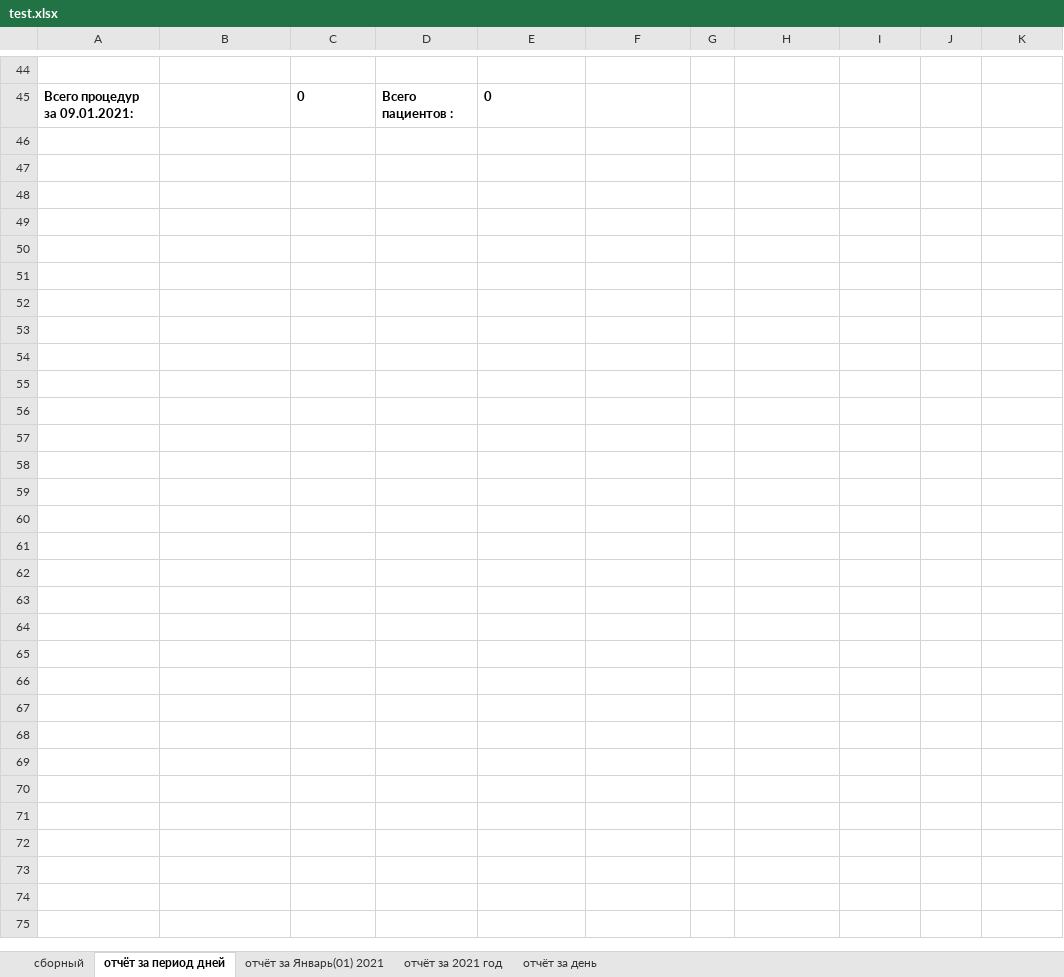
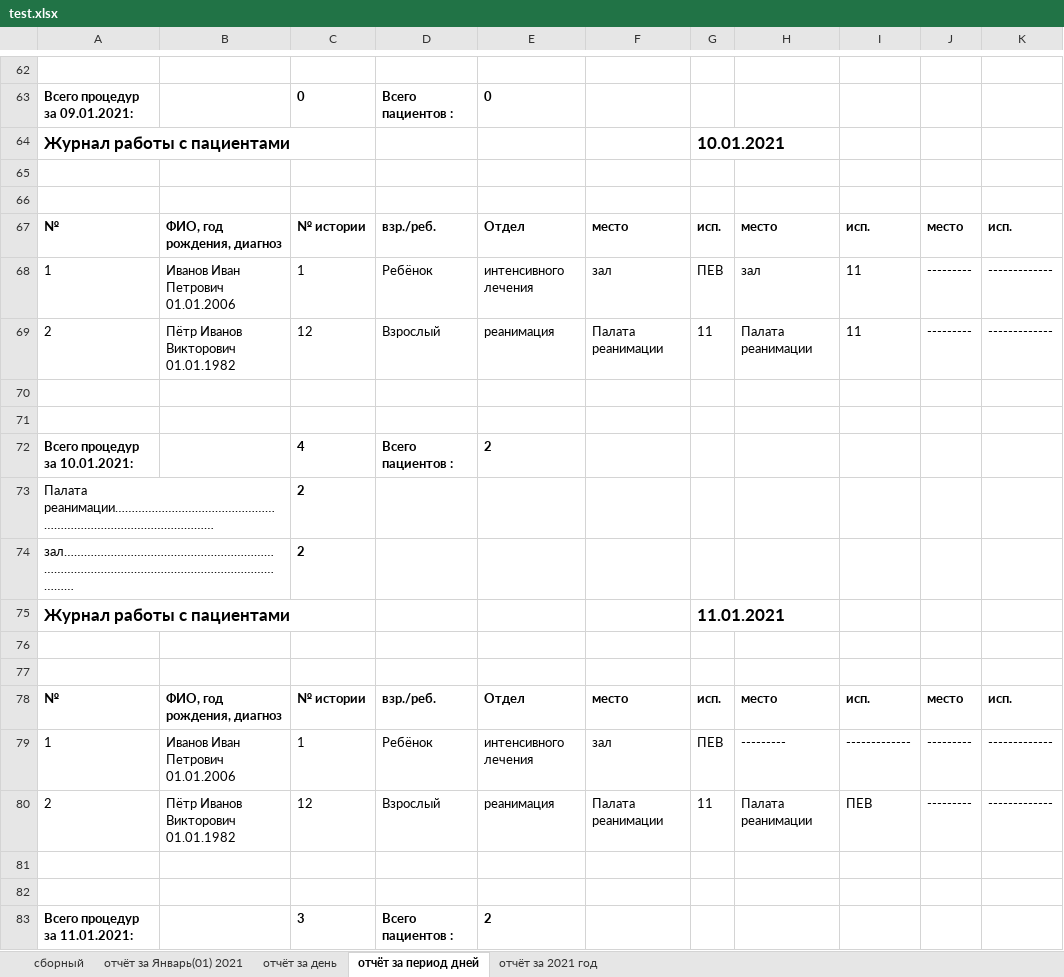
Before and after one commit to PolkovnikovPavel/collection_lfk, an Excel workbook: test.xlsx, sheet отчёт за период дней, drawn as a sheet; only a part is shown, gaps mark what is left out; values as stored, in another font and other column widths than the file's, no borders; the diff covers the shown part only; the diff names each change by its address in the sheet, - before the commit and + after, or states it on an @@ line.

```diff
--- a/test.xlsx (sheet отчёт за период дней)
+++ b/test.xlsx (sheet отчёт за период дней)
@@ sheet tab order changed: сборный | отчёт за Январь(01) 2021 | отчёт за день | отчёт за период дней | отчёт за 2021 год @@
+row 64: Журнал работы с пациентами |  |  |  |  |  | 10.01.2021
+row 65: (empty)
+row 66: (empty)
+row 67: № | ФИО, год рождения, диагноз | № истории | взр./реб. | Отдел | место | исп. | место | исп. | место | исп.
+row 68: 1 | Иванов Иван Петрович 01.01.2006 | 1 | Ребёнок | интенсивного лечения | зал | ПЕВ | зал | 11 | --------- | -------------
+row 69: 2 | Пётр Иванов Викторович 01.01.1982 | 12 | Взрослый | реанимация | Палата реанимации | 11 | Палата реанимации | 11 | --------- | -------------
+row 70: (empty)
+row 71: (empty)
+row 72: Всего процедур за 10.01.2021: |  | 4 | Всего пациентов : | 2
+row 73: Палата реанимации……………………………………………………………………………………… |  | 2
@@ row 19 moved to row 74: зал…………………………………………………………………………………………………… @@
+row 75: Журнал работы с пациентами |  |  |  |  |  | 11.01.2021
+row 76: (empty)
+row 77: (empty)
+row 78: № | ФИО, год рождения, диагноз | № истории | взр./реб. | Отдел | место | исп. | место | исп. | место | исп.
+row 79: 1 | Иванов Иван Петрович 01.01.2006 | 1 | Ребёнок | интенсивного лечения | зал | ПЕВ | --------- | ------------- | --------- | -------------
+row 80: 2 | Пётр Иванов Викторович 01.01.1982 | 12 | Взрослый | реанимация | Палата реанимации | 11 | Палата реанимации | ПЕВ | --------- | -------------
+row 81: (empty)
+row 82: (empty)
+row 83: Всего процедур за 11.01.2021: |  | 3 | Всего пациентов : | 2
```
Also changed, not shown: 50 added rows, 8 removed rows, 1 moved row and 6 edited cells elsewhere in this sheet, sheet отчёт за день, sheet отчёт за Январь(01) 2021, sheet отчёт за 2021 год, 11 other files.
